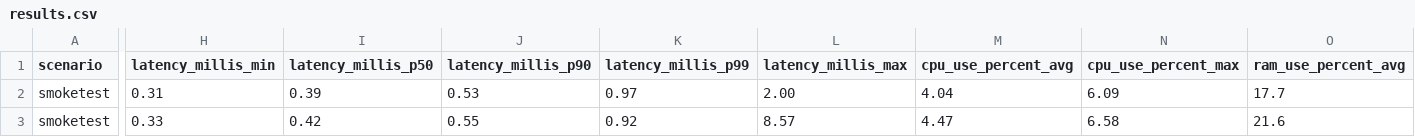
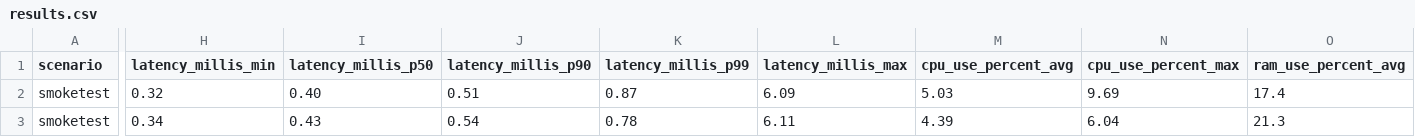
Before and after one commit to chrisgleissner/loom-webflux-benchmarks, a CSV file: results/ci/scenarios-smoketest/Ubuntu-22.04/java-22/results.csv, drawn as a sheet; only a part is shown, gaps mark what is left out; the diff covers the shown part only; the diff names each change by its address in the sheet, - before the commit and + after, or states it on an @@ line.

```diff
--- a/results/ci/scenarios-smoketest/Ubuntu-22.04/java-22/results.csv
+++ b/results/ci/scenarios-smoketest/Ubuntu-22.04/java-22/results.csv
-H2 (latency_millis_min): 0.31
+H2 (latency_millis_min): 0.32
-I2 (latency_millis_p50): 0.39
+I2 (latency_millis_p50): 0.40
-J2 (latency_millis_p90): 0.53
+J2 (latency_millis_p90): 0.51
-K2 (latency_millis_p99): 0.97
+K2 (latency_millis_p99): 0.87
-L2 (latency_millis_max): 2.00
+L2 (latency_millis_max): 6.09
-M2 (cpu_use_percent_avg): 4.04
+M2 (cpu_use_percent_avg): 5.03
-N2 (cpu_use_percent_max): 6.09
+N2 (cpu_use_percent_max): 9.69
-O2 (ram_use_percent_avg): 17.7
+O2 (ram_use_percent_avg): 17.4
-H3 (latency_millis_min): 0.33
+H3 (latency_millis_min): 0.34
-I3 (latency_millis_p50): 0.42
+I3 (latency_millis_p50): 0.43
-J3 (latency_millis_p90): 0.55
+J3 (latency_millis_p90): 0.54
-K3 (latency_millis_p99): 0.92
+K3 (latency_millis_p99): 0.78
-L3 (latency_millis_max): 8.57
+L3 (latency_millis_max): 6.11
-M3 (cpu_use_percent_avg): 4.47
+M3 (cpu_use_percent_avg): 4.39
-N3 (cpu_use_percent_max): 6.58
+N3 (cpu_use_percent_max): 6.04
-O3 (ram_use_percent_avg): 21.6
+O3 (ram_use_percent_avg): 21.3
```
Also changed, not shown: 96 edited cells elsewhere in this file, 2 other files.
